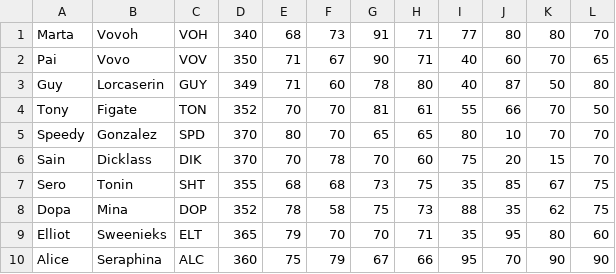
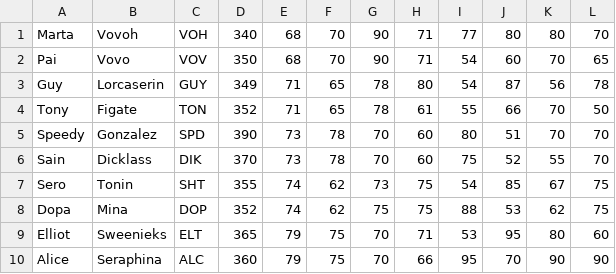
Before and after one commit to sceadwian/zDrugMaker, a CSV file: pyRacing/drivers.csv, drawn as a sheet; only a part is shown; the diff covers the shown part only.

```diff
--- a/pyRacing/drivers.csv
+++ b/pyRacing/drivers.csv
@@ -1,10 +1,10 @@
-Marta,Vovoh,VOH,340,68,73,91,71,77,80,80,70
-Pai,Vovo,VOV,350,71,67,90,71,40,60,70,65
-Guy,Lorcaserin,GUY,349,71,60,78,80,40,87,50,80
-Tony,Figate,TON,352,70,70,81,61,55,66,70,50
-Speedy,Gonzalez,SPD,370,80,70,65,65,80,10,70,70
-Sain,Dicklass,DIK,370,70,78,70,60,75,20,15,70
-Sero,Tonin,SHT,355,68,68,73,75,35,85,67,75
-Dopa,Mina,DOP,352,78,58,75,73,88,35,62,75
-Elliot,Sweenieks,ELT,365,79,70,70,71,35,95,80,60
-Alice,Seraphina,ALC,360,75,79,67,66,95,70,90,90
+Marta,Vovoh,VOH,340,68,70,90,71,77,80,80,70
+Pai,Vovo,VOV,350,68,70,90,71,54,60,70,65
+Guy,Lorcaserin,GUY,349,71,65,78,80,54,87,56,78
+Tony,Figate,TON,352,71,65,78,61,55,66,70,50
+Speedy,Gonzalez,SPD,390,73,78,70,60,80,51,70,70
+Sain,Dicklass,DIK,370,73,78,70,60,75,52,55,70
+Sero,Tonin,SHT,355,74,62,73,75,54,85,67,75
+Dopa,Mina,DOP,352,74,62,75,75,88,53,62,75
+Elliot,Sweenieks,ELT,365,79,75,70,71,53,95,80,60
+Alice,Seraphina,ALC,360,79,75,70,66,95,70,90,90
```
Also changed, not shown: 40 edited cells elsewhere in this file, 16 other files.
